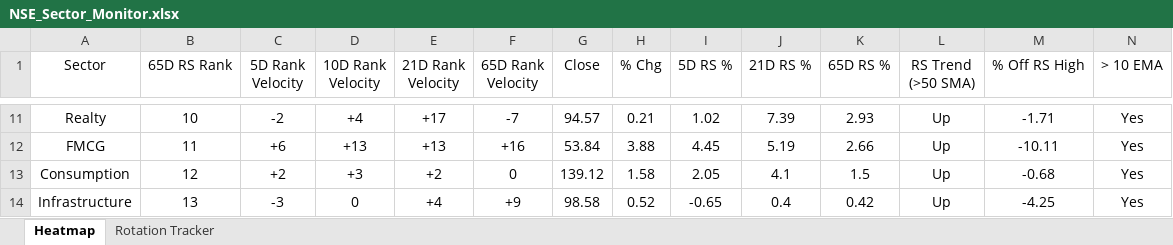
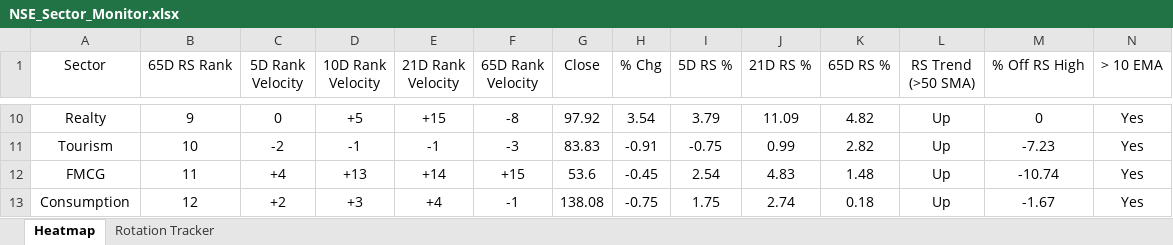
Before and after one commit to chethanshivaraju94-netizen/nse-market-monitor, an Excel workbook: NSE_Sector_Monitor.xlsx, sheet Heatmap, drawn as a sheet; only a part is shown, gaps mark what is left out; values as stored, in another font and other column widths than the file's, no borders; conditional formats not drawn; removed rows and columns are numbered as before the commit, all else as after; rows hold the shown columns only; the diff covers the shown part only; the diff names each change by its address in the sheet, - before the commit and + after, or states it on an @@ line.

```diff
--- a/NSE_Sector_Monitor.xlsx (sheet Heatmap)
+++ b/NSE_Sector_Monitor.xlsx (sheet Heatmap)
-B10 (65D RS Rank): 10
+B10 (65D RS Rank): 9
-C10 (5D Rank Velocity): -2
+C10 (5D Rank Velocity): 0
-D10 (10D Rank Velocity): +4
+D10 (10D Rank Velocity): +5
-E10 (21D Rank Velocity): +17
+E10 (21D Rank Velocity): +15
-F10 (65D Rank Velocity): -7
+F10 (65D Rank Velocity): -8
-G10 (Close): 94.57
+G10 (Close): 97.92
-H10 (% Chg): 0.21
+H10 (% Chg): 3.54
-I10 (5D RS %): 1.02
+I10 (5D RS %): 3.79
-J10 (21D RS %): 7.39
+J10 (21D RS %): 11.09
-K10 (65D RS %): 2.93
+K10 (65D RS %): 4.82
-M10 (% Off RS High): -1.71
+M10 (% Off RS High): 0
+row 11: Tourism | 10 | -2 | -1 | -1 | -3 | 83.83 | -0.91 | -0.75 | 0.99 | 2.82 | Up | -7.23 | Yes
-C12 (5D Rank Velocity): +6
+C12 (5D Rank Velocity): +4
-E12 (21D Rank Velocity): +13
+E12 (21D Rank Velocity): +14
-F12 (65D Rank Velocity): +16
+F12 (65D Rank Velocity): +15
-G12 (Close): 53.84
+G12 (Close): 53.6
-H12 (% Chg): 3.88
+H12 (% Chg): -0.45
-I12 (5D RS %): 4.45
+I12 (5D RS %): 2.54
-J12 (21D RS %): 5.19
+J12 (21D RS %): 4.83
-K12 (65D RS %): 2.66
+K12 (65D RS %): 1.48
-M12 (% Off RS High): -10.11
+M12 (% Off RS High): -10.74
-E13 (21D Rank Velocity): +2
+E13 (21D Rank Velocity): +4
-F13 (65D Rank Velocity): 0
+F13 (65D Rank Velocity): -1
-G13 (Close): 139.12
+G13 (Close): 138.08
-H13 (% Chg): 1.58
+H13 (% Chg): -0.75
-I13 (5D RS %): 2.05
+I13 (5D RS %): 1.75
-J13 (21D RS %): 4.1
+J13 (21D RS %): 2.74
-K13 (65D RS %): 1.5
+K13 (65D RS %): 0.18
-M13 (% Off RS High): -0.68
+M13 (% Off RS High): -1.67
-row 14: Infrastructure | 13 | -3 | 0 | +4 | +9 | 98.58 | 0.52 | -0.65 | 0.4 | 0.42 | Up | -4.25 | Yes
```
Also changed, not shown: 7 added rows, 7 removed rows and 156 edited cells elsewhere in this sheet, sheet Rotation Tracker, NSE_Market_Monitor.xlsx.
